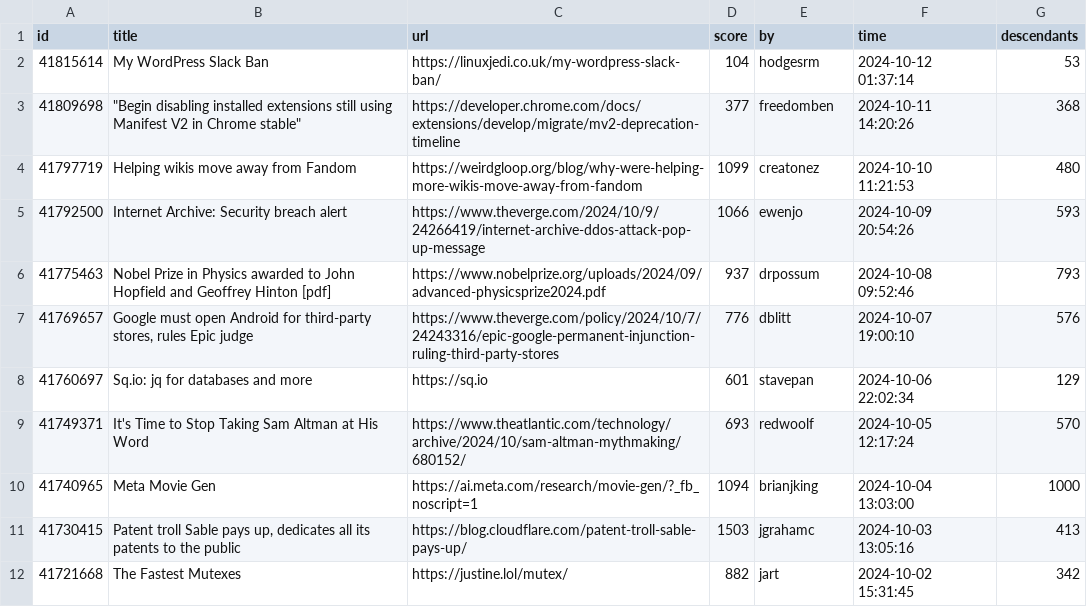
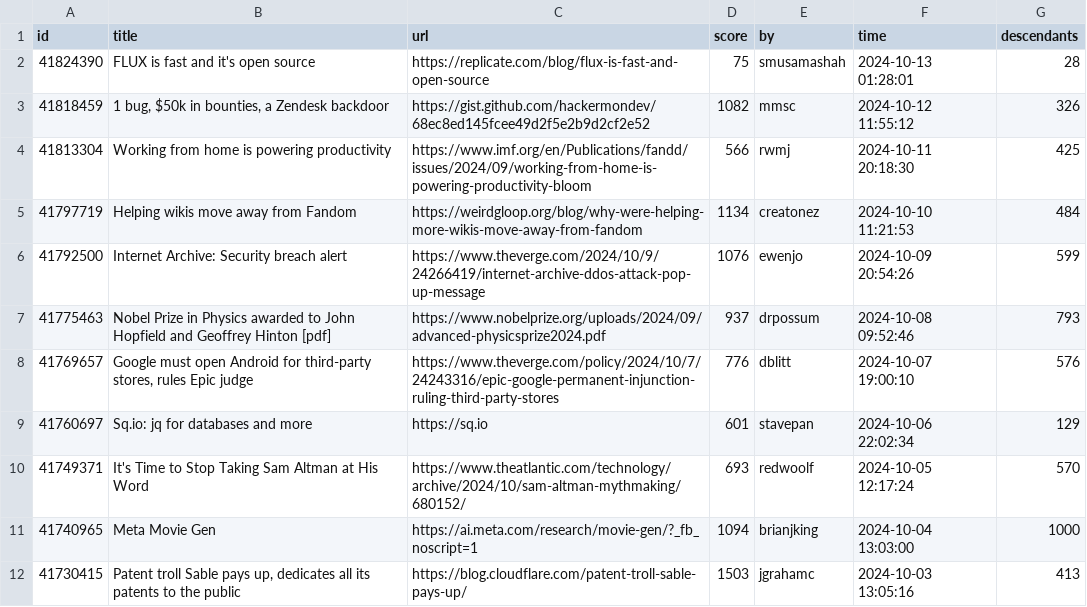
Before and after one commit to boda-sh/hacker-news-headlines, a CSV file: data/best.csv, drawn as a sheet; only a part is shown; the shorter side is filled out with more unchanged rows.

```diff
--- a/data/best.csv
+++ b/data/best.csv
@@ -1,6 +1,7 @@
 id,title,url,score,by,time,descendants
-41815614,My WordPress Slack Ban,https://linuxjedi.co.uk/my-wordpress-slack-ban/,104,hodgesrm,2024-10-12 01:37:14,53
-41809698,"""Begin disabling installed extensions still using Manifest V2 in Chrome stable""",https://developer.chrome.com/docs/extensions/develop/migrate/mv2-deprecation-timeline,377,freedomben,2024-10-11 14:20:26,368
-41797719,Helping wikis move away from Fandom,https://weirdgloop.org/blog/why-were-helping-more-wikis-move-away-from-fandom,1099,creatonez,2024-10-10 11:21:53,480
-41792500,Internet Archive: Security breach alert,https://www.theverge.com/2024/10/9/24266419/internet-archive-ddos-attack-pop-up-message,1066,ewenjo,2024-10-09 20:54:26,593
+41824390,FLUX is fast and it's open source,https://replicate.com/blog/flux-is-fast-and-open-source,75,smusamashah,2024-10-13 01:28:01,28
+41818459,"1 bug, $50k in bounties, a Zendesk backdoor",https://gist.github.com/hackermondev/68ec8ed145fcee49d2f5e2b9d2cf2e52,1082,mmsc,2024-10-12 11:55:12,326
+41813304,Working from home is powering productivity,https://www.imf.org/en/Publications/fandd/issues/2024/09/working-from-home-is-powering-productivity-bloom,566,rwmj,2024-10-11 20:18:30,425
+41797719,Helping wikis move away from Fandom,https://weirdgloop.org/blog/why-were-helping-more-wikis-move-away-from-fandom,1134,creatonez,2024-10-10 11:21:53,484
+41792500,Internet Archive: Security breach alert,https://www.theverge.com/2024/10/9/24266419/internet-archive-ddos-attack-pop-up-message,1076,ewenjo,2024-10-09 20:54:26,599
 41775463,Nobel Prize in Physics awarded to John Hopfield and Geoffrey Hinton [pdf],https://www.nobelprize.org/uploads/2024/09/advanced-physicsprize2024.pdf,937,drpossum,2024-10-08 09:52:46,793
```
Also changed, not shown: 2 other files.
